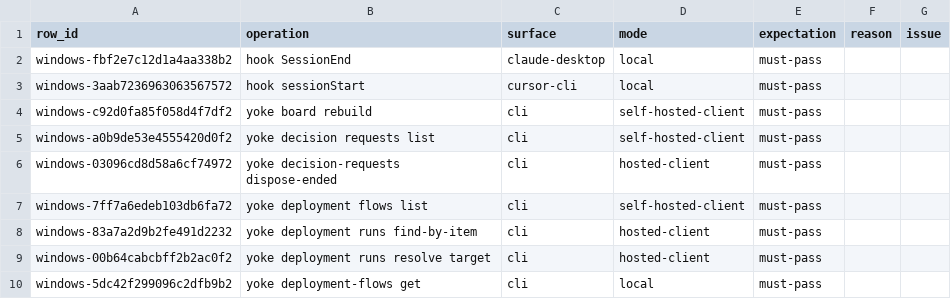
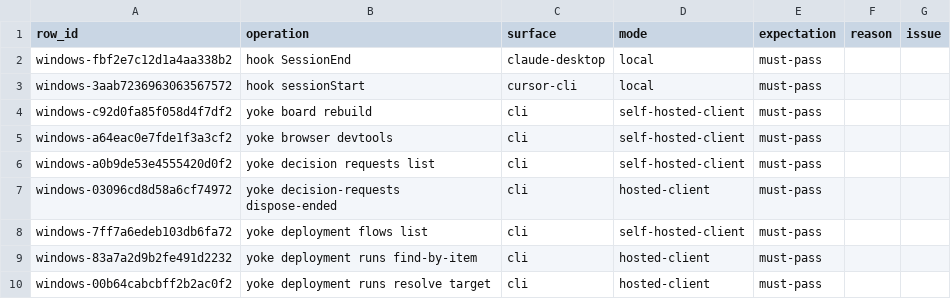
Before and after one commit to upyoke/yoke, a CSV file: docs/verification/windows-ledger/32.csv, drawn as a sheet; only a part is shown; the shorter side is filled out with more unchanged rows.

```diff
--- a/docs/verification/windows-ledger/32.csv
+++ b/docs/verification/windows-ledger/32.csv
@@ -4,2 +4,3 @@ windows-3aab7236963063567572,hook sessionStart,cursor-cli,local,must-pass,,
 windows-c92d0fa85f058d4f7df2,yoke board rebuild,cli,self-hosted-client,must-pass,,
+windows-a64eac0e7fde1f3a3cf2,yoke browser devtools,cli,self-hosted-client,must-pass,,
 windows-a0b9de53e4555420d0f2,yoke decision requests list,cli,self-hosted-client,must-pass,,
```
Also changed, not shown: docs/verification/windows-ledger/05.csv, docs/verification/windows-ledger/12.csv, 6 other files.
